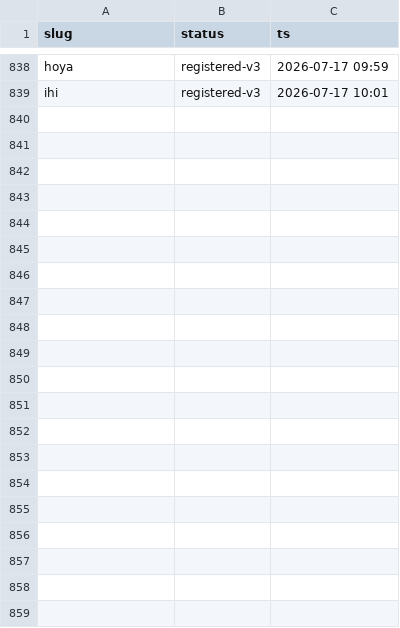
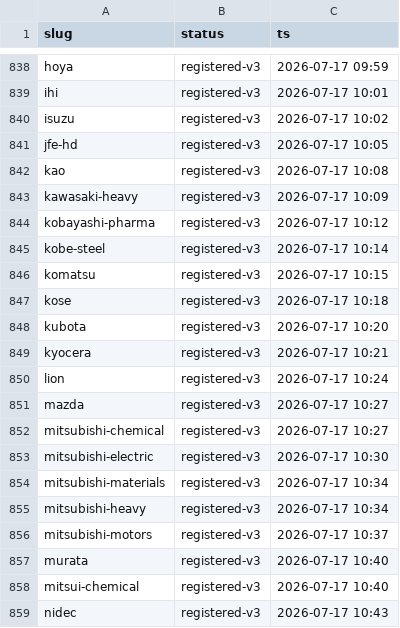
Before and after one commit to hikkoshimarche/10koma-shukatsu, a CSV file: tools/room_sync_state_snapshot.csv, drawn as a sheet; only a part is shown, gaps mark what is left out; the diff names each change by its address in the sheet, - before the commit and + after, or states it on an @@ line.

Commit message:
chore(room-v3): Phase3 checkpoint 283登録/17隔離 (/364)

```diff
--- a/tools/room_sync_state_snapshot.csv
+++ b/tools/room_sync_state_snapshot.csv
+row 840: isuzu | registered-v3 | 2026-07-17 10:02
+row 841: jfe-hd | registered-v3 | 2026-07-17 10:05
+row 842: kao | registered-v3 | 2026-07-17 10:08
+row 843: kawasaki-heavy | registered-v3 | 2026-07-17 10:09
+row 844: kobayashi-pharma | registered-v3 | 2026-07-17 10:12
+row 845: kobe-steel | registered-v3 | 2026-07-17 10:14
+row 846: komatsu | registered-v3 | 2026-07-17 10:15
+row 847: kose | registered-v3 | 2026-07-17 10:18
+row 848: kubota | registered-v3 | 2026-07-17 10:20
+row 849: kyocera | registered-v3 | 2026-07-17 10:21
+row 850: lion | registered-v3 | 2026-07-17 10:24
+row 851: mazda | registered-v3 | 2026-07-17 10:27
+row 852: mitsubishi-chemical | registered-v3 | 2026-07-17 10:27
+row 853: mitsubishi-electric | registered-v3 | 2026-07-17 10:30
+row 854: mitsubishi-materials | registered-v3 | 2026-07-17 10:34
+row 855: mitsubishi-heavy | registered-v3 | 2026-07-17 10:34
+row 856: mitsubishi-motors | registered-v3 | 2026-07-17 10:37
+row 857: murata | registered-v3 | 2026-07-17 10:40
+row 858: mitsui-chemical | registered-v3 | 2026-07-17 10:40
+row 859: nidec | registered-v3 | 2026-07-17 10:43
```
Also changed, not shown: 1 other file.
